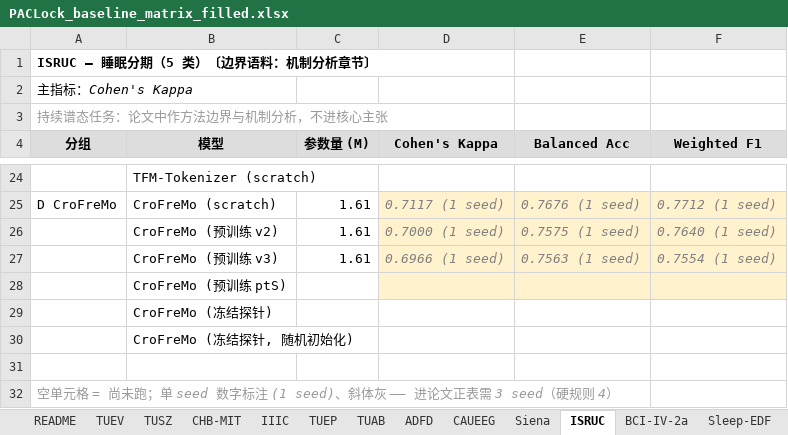
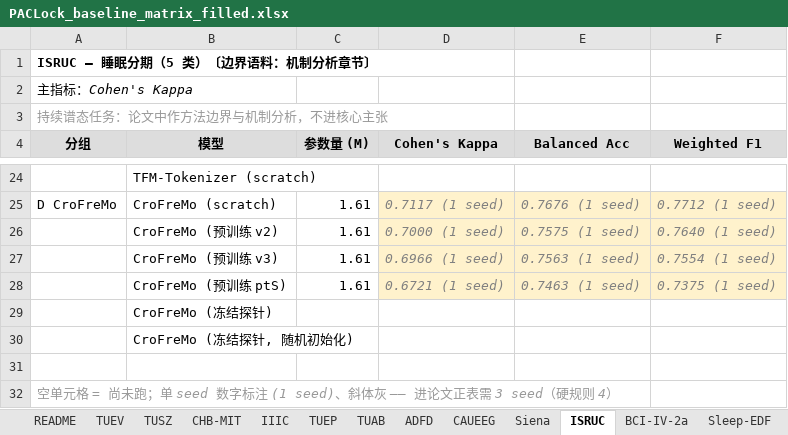
Before and after one commit to Joni-z/PACLock, an Excel workbook: results/PACLock_baseline_matrix_filled.xlsx, sheet ISRUC, drawn as a sheet; only a part is shown, gaps mark what is left out; values as stored, in another font and other column widths than the file's, no borders; the diff names each change by its address in the sheet, - before the commit and + after, or states it on an @@ line.

```diff
--- a/results/PACLock_baseline_matrix_filled.xlsx (sheet ISRUC)
+++ b/results/PACLock_baseline_matrix_filled.xlsx (sheet ISRUC)
-C28 (参数量 (M)): (empty)
+C28 (参数量 (M)): 1.61
-D28 (Cohen's Kappa): (empty)
+D28 (Cohen's Kappa): 0.6721 (1 seed)
-E28 (Balanced Acc): (empty)
+E28 (Balanced Acc): 0.7463 (1 seed)
-F28 (Weighted F1): (empty)
+F28 (Weighted F1): 0.7375 (1 seed)
```
Also changed, not shown: sheet _填写记录, 2 other files.
